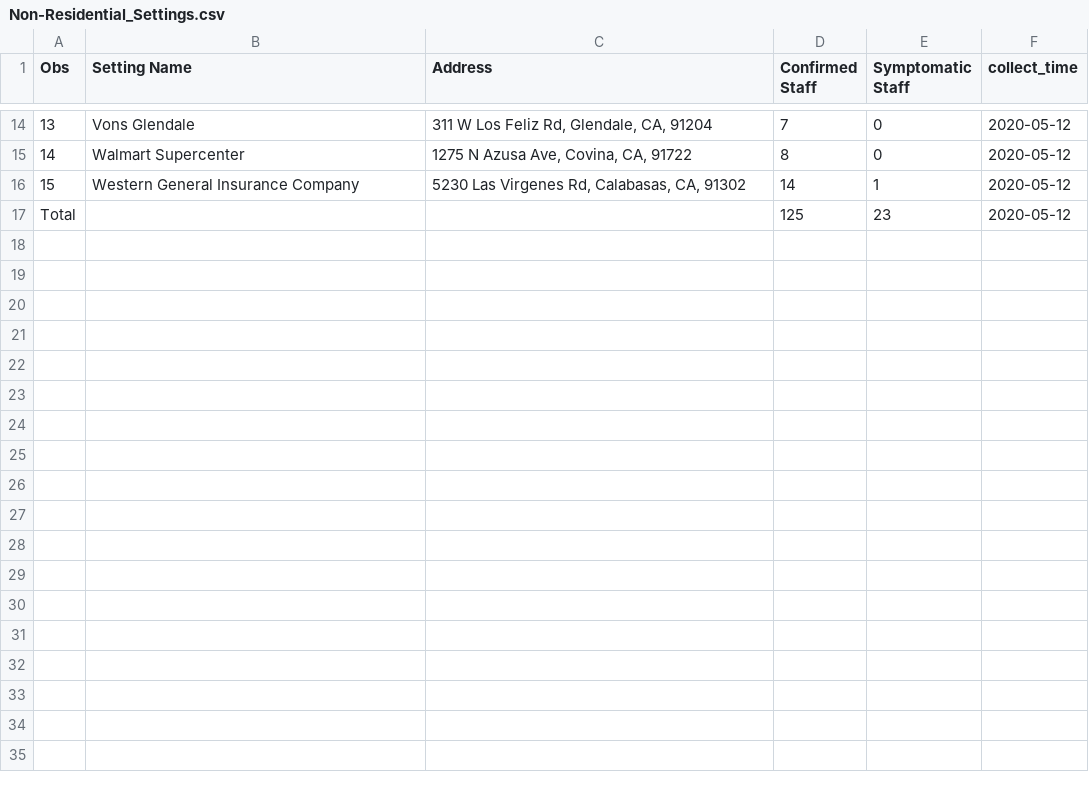
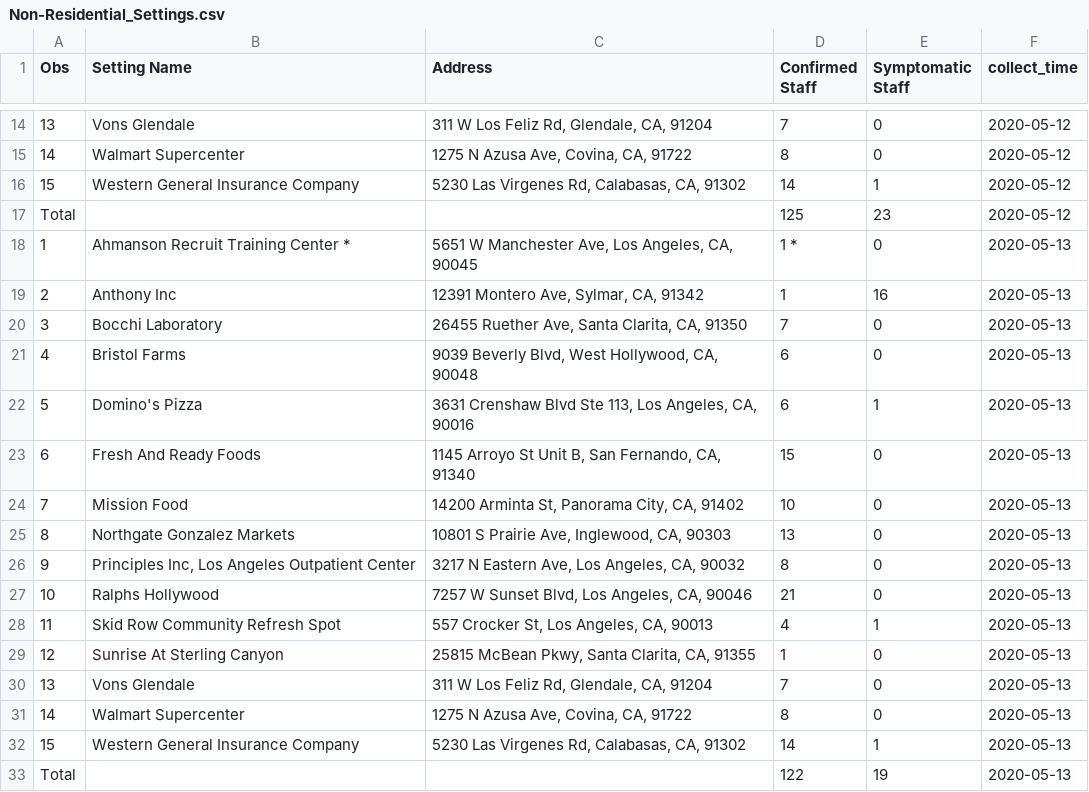
Before and after one commit to GRMDS/2020Covid19_challenge, a CSV file: LA_County_Public_Health/Non-Residential_Settings.csv (was Scraped_data/Non-Residential_Settings.csv), drawn as a sheet; only a part is shown, gaps mark what is left out; the diff names each change by its address in the sheet, - before the commit and + after, or states it on an @@ line.

```diff
--- a/Scraped_data/Non-Residential_Settings.csv
+++ b/LA_County_Public_Health/Non-Residential_Settings.csv
+row 18: 1 | Ahmanson Recruit Training Center * | 5651 W Manchester Ave, Los Angeles, CA, 90045 | 1 * | 0 | 2020-05-13
+row 19: 2 | Anthony Inc | 12391 Montero Ave, Sylmar, CA, 91342 | 1 | 16 | 2020-05-13
+row 20: 3 | Bocchi Laboratory | 26455 Ruether Ave, Santa Clarita, CA, 91350 | 7 | 0 | 2020-05-13
+row 21: 4 | Bristol Farms | 9039 Beverly Blvd, West Hollywood, CA, 90048 | 6 | 0 | 2020-05-13
+row 22: 5 | Domino's Pizza | 3631 Crenshaw Blvd Ste 113, Los Angeles, CA, 90016 | 6 | 1 | 2020-05-13
+row 23: 6 | Fresh And Ready Foods | 1145 Arroyo St Unit B, San Fernando, CA, 91340 | 15 | 0 | 2020-05-13
+row 24: 7 | Mission Food | 14200 Arminta St, Panorama City, CA, 91402 | 10 | 0 | 2020-05-13
+row 25: 8 | Northgate Gonzalez Markets | 10801 S Prairie Ave, Inglewood, CA, 90303 | 13 | 0 | 2020-05-13
+row 26: 9 | Principles Inc, Los Angeles Outpatient Center | 3217 N Eastern Ave, Los Angeles, CA, 90032 | 8 | 0 | 2020-05-13
+row 27: 10 | Ralphs Hollywood | 7257 W Sunset Blvd, Los Angeles, CA, 90046 | 21 | 0 | 2020-05-13
+row 28: 11 | Skid Row Community Refresh Spot | 557 Crocker St, Los Angeles, CA, 90013 | 4 | 1 | 2020-05-13
+row 29: 12 | Sunrise At Sterling Canyon | 25815 McBean Pkwy, Santa Clarita, CA, 91355 | 1 | 0 | 2020-05-13
+row 30: 13 | Vons Glendale | 311 W Los Feliz Rd, Glendale, CA, 91204 | 7 | 0 | 2020-05-13
+row 31: 14 | Walmart Supercenter | 1275 N Azusa Ave, Covina, CA, 91722 | 8 | 0 | 2020-05-13
+row 32: 15 | Western General Insurance Company | 5230 Las Virgenes Rd, Calabasas, CA, 91302 | 14 | 1 | 2020-05-13
+row 33: Total |  |  | 122 | 19 | 2020-05-13
```
Also changed, not shown: 8 other files.
